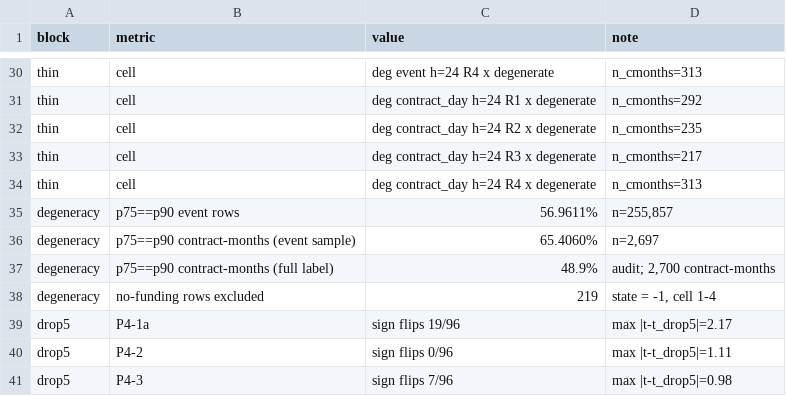
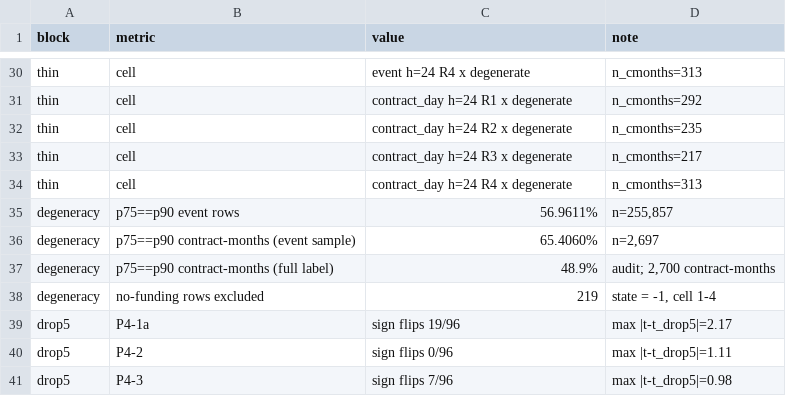
Before and after one commit to SamielSun/Industrial-Project-I-Price-OI-Regime-Research, a CSV file: phase4_funding/tables/p4_7_diagnostics.csv, drawn as a sheet; only a part is shown, gaps mark what is left out; the diff covers the shown part only; the diff names each change by its address in the sheet, - before the commit and + after, or states it on an @@ line.

```diff
--- a/phase4_funding/tables/p4_7_diagnostics.csv
+++ b/phase4_funding/tables/p4_7_diagnostics.csv
-C30 (value): deg event h=24 R4 x degenerate
+C30 (value): event h=24 R4 x degenerate
-C31 (value): deg contract_day h=24 R1 x degenerate
+C31 (value): contract_day h=24 R1 x degenerate
-C32 (value): deg contract_day h=24 R2 x degenerate
+C32 (value): contract_day h=24 R2 x degenerate
-C33 (value): deg contract_day h=24 R3 x degenerate
+C33 (value): contract_day h=24 R3 x degenerate
-C34 (value): deg contract_day h=24 R4 x degenerate
+C34 (value): contract_day h=24 R4 x degenerate
```
Also changed, not shown: 27 edited cells elsewhere in this file, phase4_funding/tables/exp7_validation.csv, phase4_funding/tables/p4_7_disjoint.csv, 2 other files.
